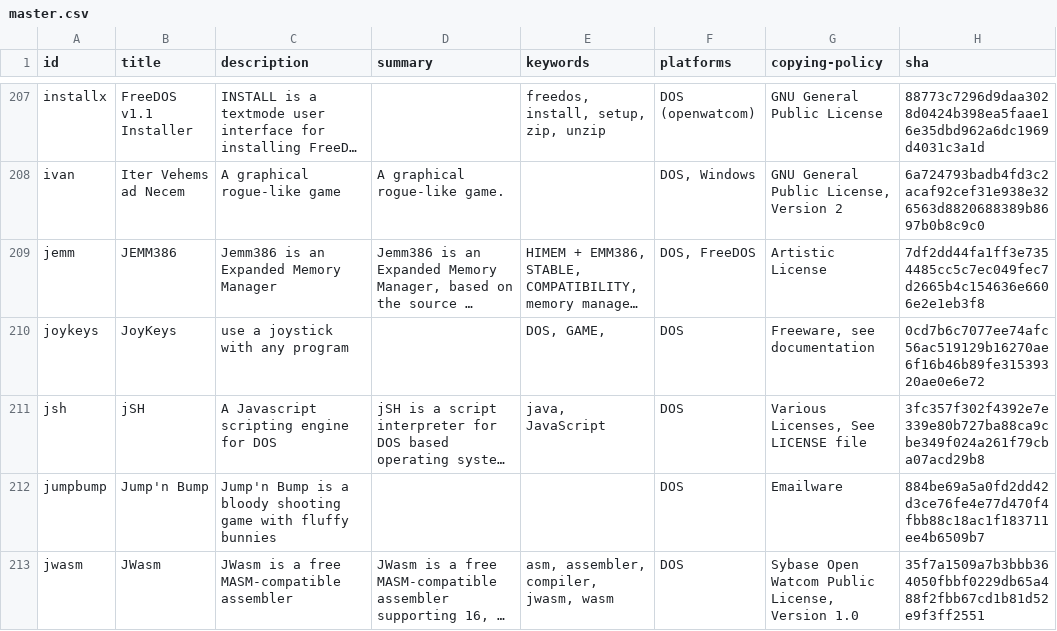
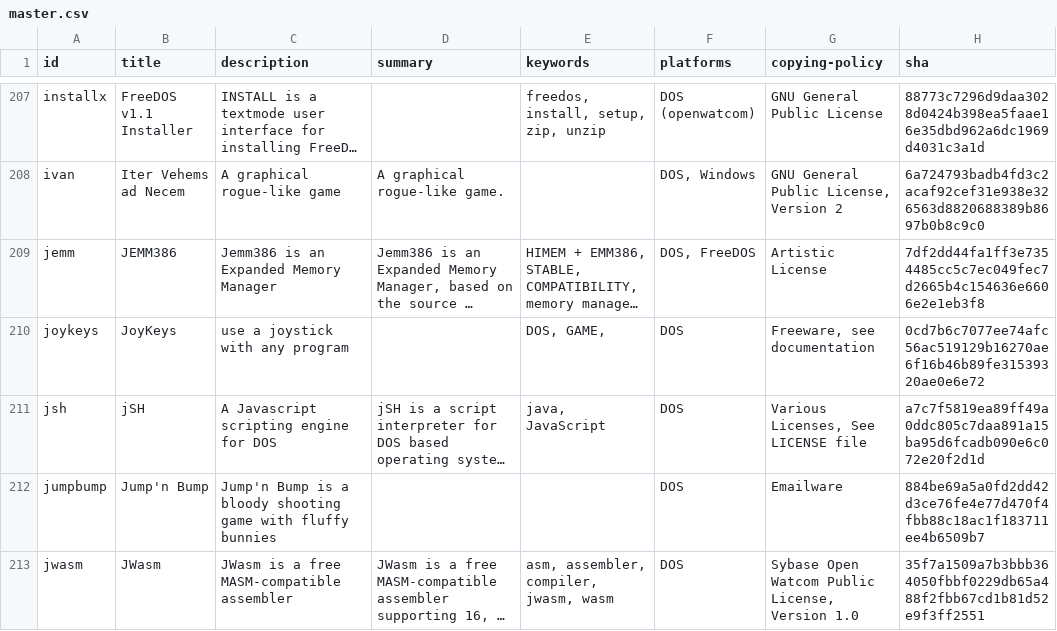
Before and after one commit to shidel/fd-nls, a CSV file: packages/master.csv, drawn as a sheet; only a part is shown, gaps mark what is left out; long unchanged cells end in …; the diff covers the shown part only; the diff names each change by its address in the sheet, - before the commit and + after, or states it on an @@ line.

```diff
--- a/packages/master.csv
+++ b/packages/master.csv
-H211 (sha): 3fc357f302f4392e7e339e80b727ba88ca9cbe349f024a261f79cba07acd29b8
+H211 (sha): a7c7f5819ea89ff49a0ddc805c7daa891a15ba95d6fcadb090e6c072e20f2d1d
```
Also changed, not shown: 2 added rows, 2 removed rows and 25 edited cells elsewhere in this file, 1 other file.
